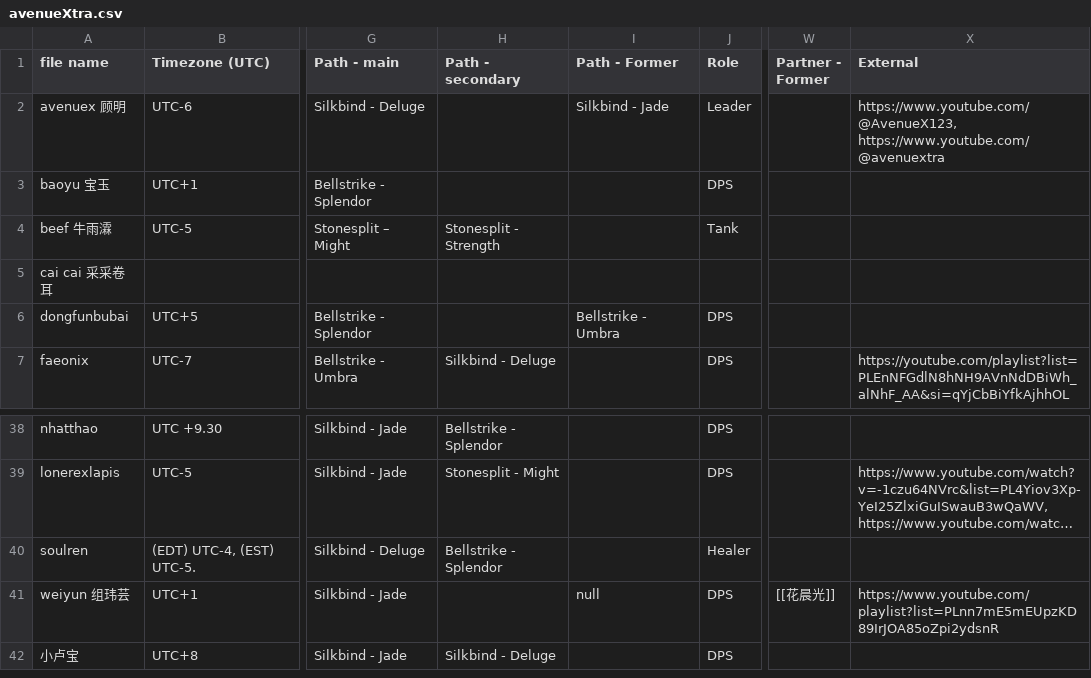
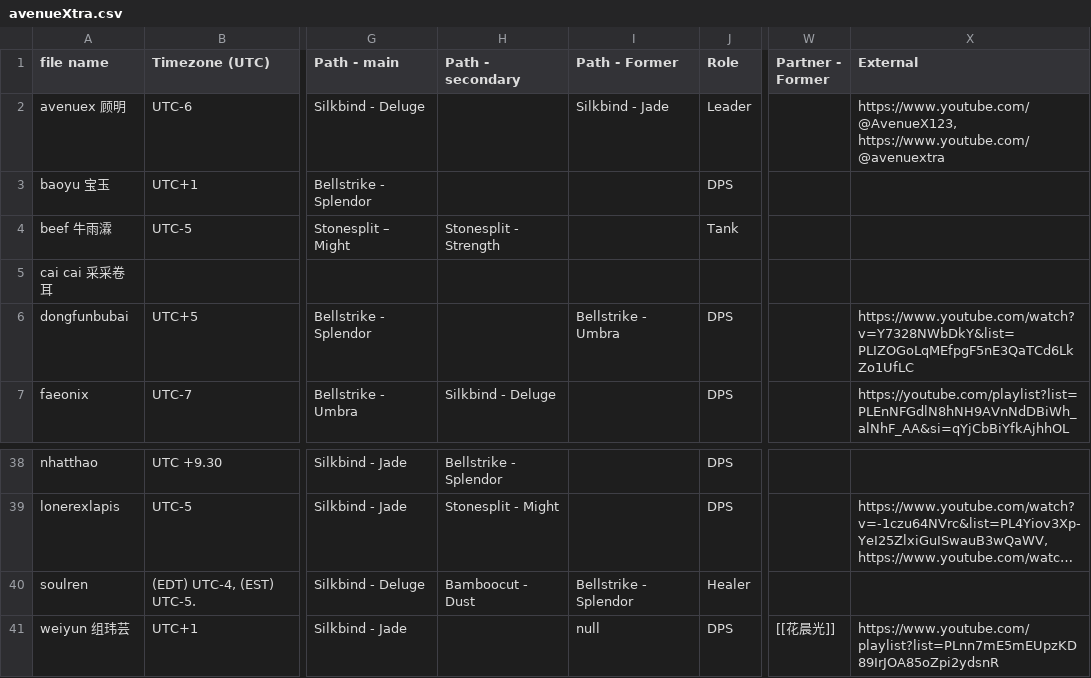
Before and after one commit to gns168/wwm168, a CSV file: content/_attachments/avenueXtra.csv, drawn as a sheet; only a part is shown, gaps mark what is left out; the shorter side is filled out with more unchanged rows; long unchanged cells end in …; the diff names each change by its address in the sheet, - before the commit and + after, or states it on an @@ line.

```diff
--- a/content/_attachments/avenueXtra.csv
+++ b/content/_attachments/avenueXtra.csv
-X6 (External): (empty)
+X6 (External): https://www.youtube.com/watch?v=Y7328NWbDkY&list=PLIZOGoLqMEfpgF5nE3QaTCd6LkZo1UfLC
-H40 (Path - secondary): Bellstrike - Splendor
+H40 (Path - secondary): Bamboocut - Dust
-I40 (Path - Former): (empty)
+I40 (Path - Former): Bellstrike - Splendor
```
Also changed, not shown: 1 other file.
